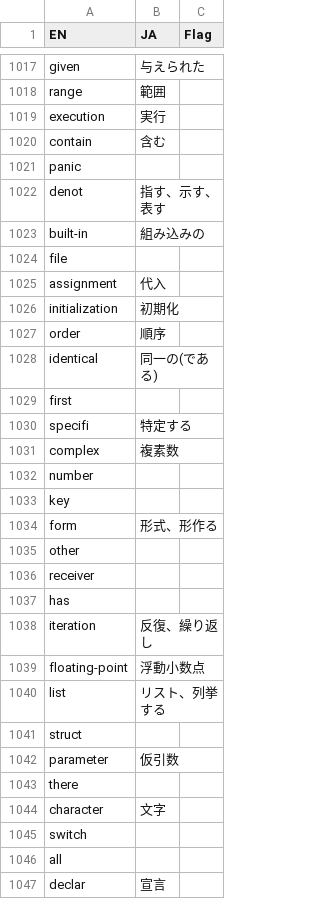
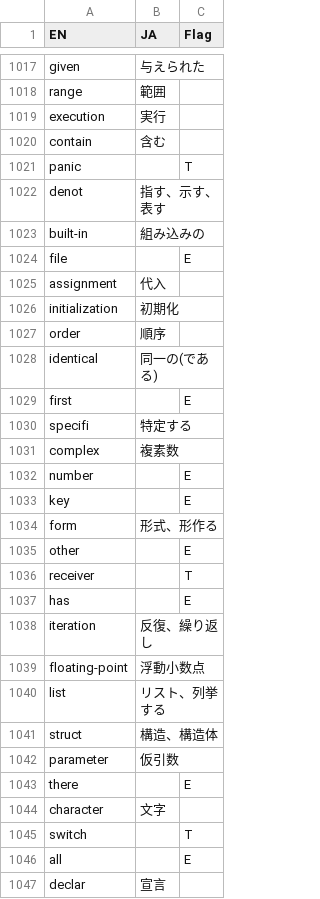
Before and after one commit to DQNEO/gospec-analyzer, a TSV file: data/dic.ja.tsv, drawn as a sheet; only a part is shown, gaps mark what is left out; the diff covers the shown part only.

Commit message:
Update dic

```diff
--- a/data/dic.ja.tsv
+++ b/data/dic.ja.tsv
@@ -1020,6 +1020,6 @@ execution	実行
 contain	含む	
-panic		
+panic		T
 denot	指す、示す、表す	
 built-in	組み込みの	
-file		
+file		E
 assignment	代入	
@@ -1028,11 +1028,11 @@ order	順序
 identical	同一の(である)	
-first		
+first		E
 specifi	特定する	
 complex	複素数	
-number		
-key		
+number		E
+key		E
 form	形式、形作る	
-other		
-receiver		
-has		
+other		E
+receiver		T
+has		E
 iteration	反復、繰り返し	
@@ -1040,8 +1040,8 @@ floating-point	浮動小数点
 list	リスト、列挙する	
-struct		
+struct	構造、構造体	
 parameter	仮引数	
-there		
+there		E
 character	文字	
-switch		
-all		
+switch		T
+all		E
 declar	宣言	
```
Also changed, not shown: 39 edited cells elsewhere in this file.
